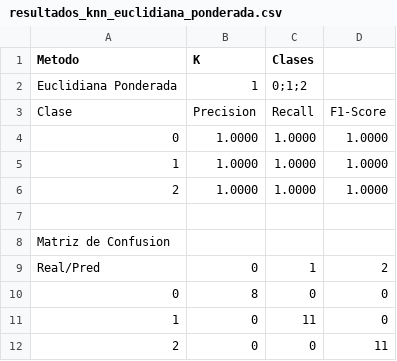
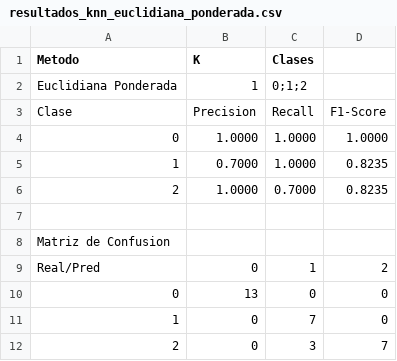
Before and after one commit to Diego0119/tarea4-algoritmos, a CSV file: stats/resultados_knn_euclidiana_ponderada.csv, drawn as a sheet.

```diff
--- a/stats/resultados_knn_euclidiana_ponderada.csv
+++ b/stats/resultados_knn_euclidiana_ponderada.csv
@@ -4,4 +4,4 @@ Clase,Precision,Recall,F1-Score
 0,1.0000,1.0000,1.0000
-1,1.0000,1.0000,1.0000
-2,1.0000,1.0000,1.0000
+1,0.7000,1.0000,0.8235
+2,1.0000,0.7000,0.8235
 
@@ -9,4 +9,4 @@ Matriz de Confusion
 Real/Pred,0,1,2
-0,8,0,0
-1,0,11,0
-2,0,0,11
+0,13,0,0
+1,0,7,0
+2,0,3,7
```
Also changed, not shown: stats/resultados_kmeans.csv, stats/resultados_knn_manhattan_ponderada.csv, 5 other files.
